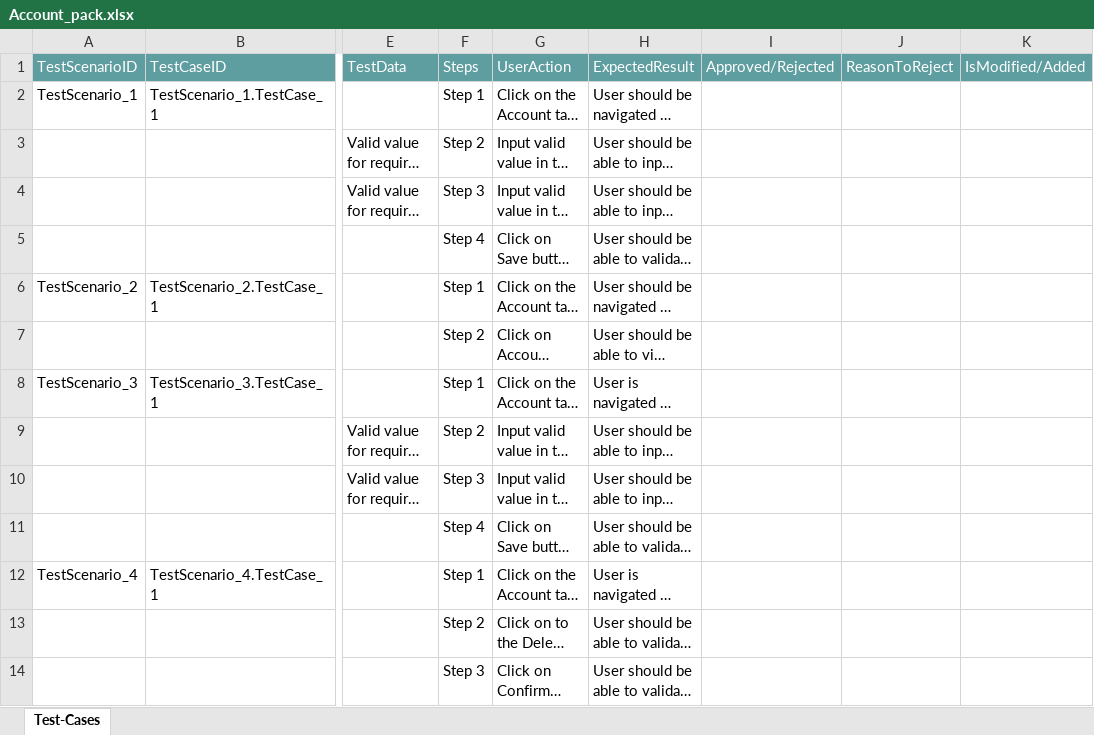
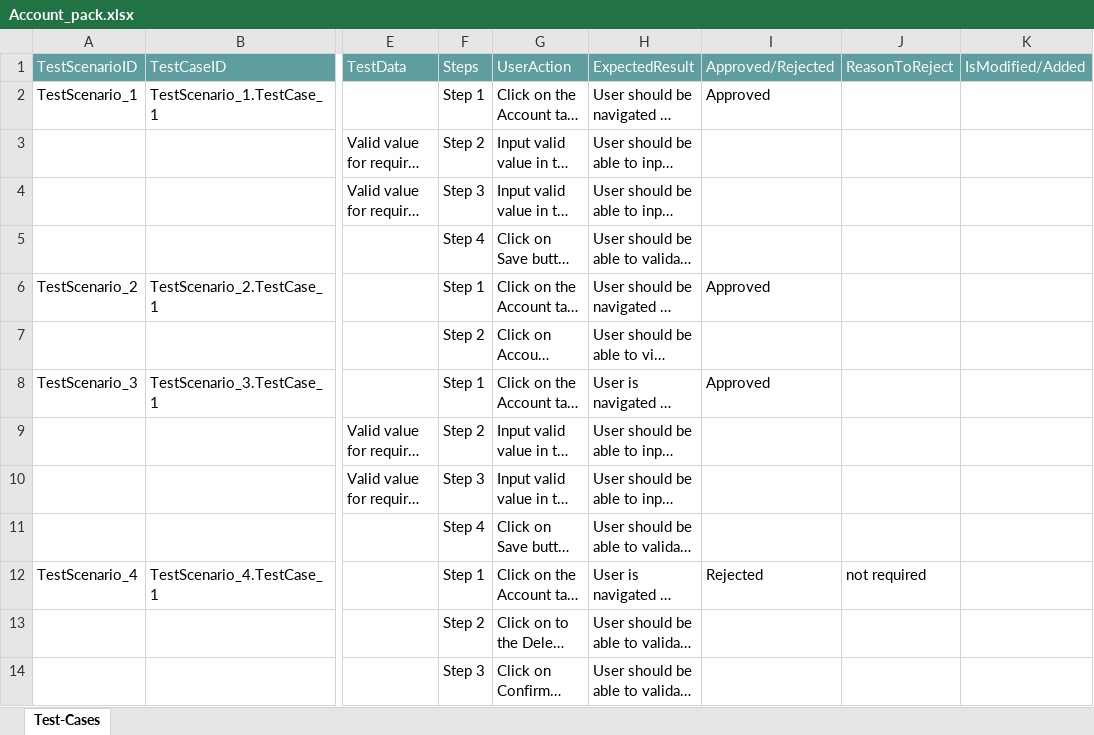
Before and after one commit to ShaikMohamedIrfan/mytestsnap, an Excel workbook: Account_pack.xlsx, sheet Test-Cases, drawn as a sheet; only a part is shown, gaps mark what is left out; long unchanged cells end in …; values as stored, in another font and other column widths than the file's, no borders; table styles not drawn; the diff names each change by its address in the sheet, - before the commit and + after, or states it on an @@ line.

Commit message:
Add files via upload

```diff
--- a/Account_pack.xlsx (sheet Test-Cases)
+++ b/Account_pack.xlsx (sheet Test-Cases)
-I2: (empty)
+I2: Approved
-I6: (empty)
+I6: Approved
-I8: (empty)
+I8: Approved
-I12: (empty)
+I12: Rejected
-J12: (empty)
+J12: not required
```
